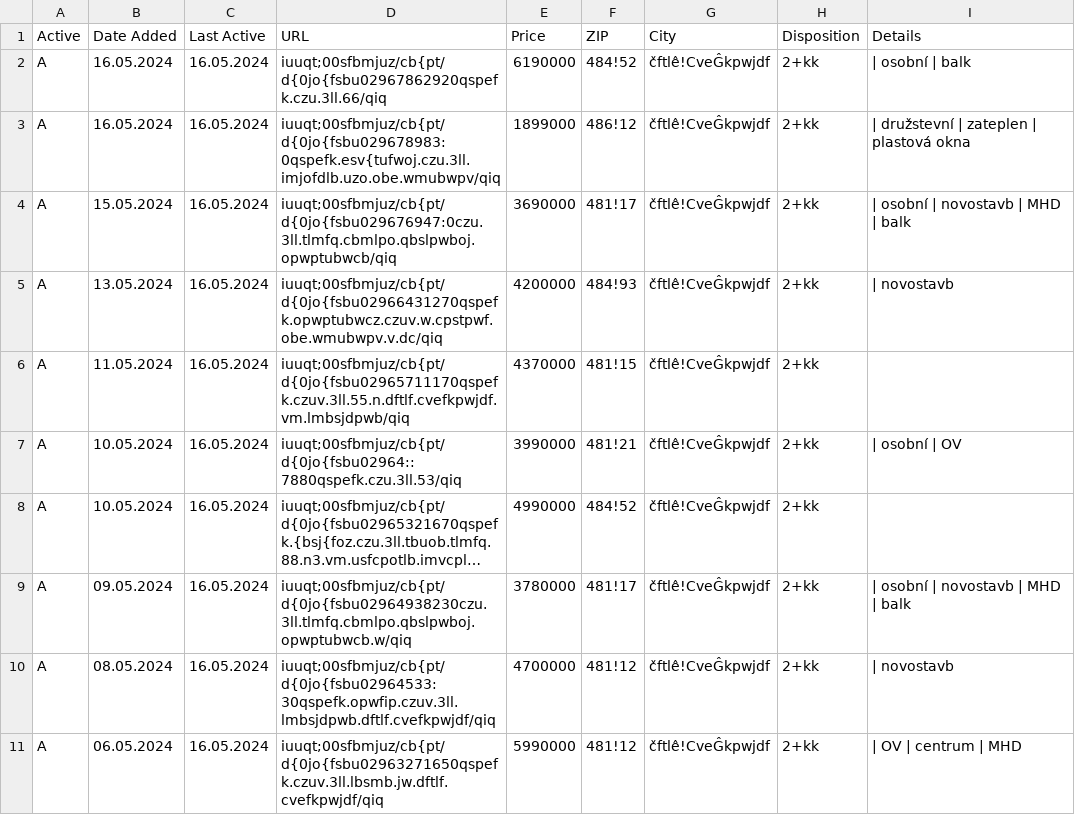
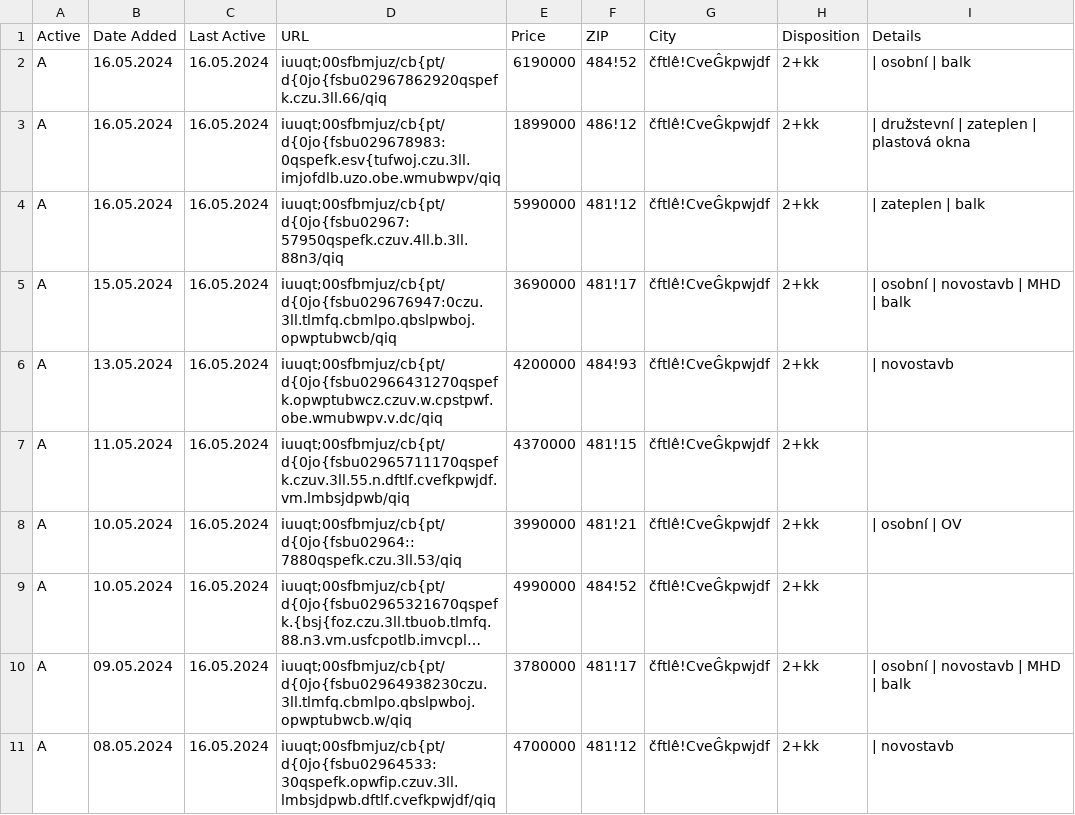
Before and after one commit to zahapat/real-watchdog, a CSV file: database/prodej_2+kk.csv, drawn as a sheet; only a part is shown; the shorter side is filled out with more unchanged rows; long unchanged cells end in …; the diff names each change by its address in the sheet, - before the commit and + after, or states it on an @@ line.

```diff
--- a/database/prodej_2+kk.csv
+++ b/database/prodej_2+kk.csv
+row 4: A | 16.05.2024 | 16.05.2024 | iuuqt;00sfbmjuz/cb{pt/d{0jo{fsbu02967:57950qspefk.czuv.4ll.b.3ll.88n3/qiq | 5990000 | 481!12 | čftlê!CveĜkpwjdf | 2+kk | | zateplen | balk
```
Also changed, not shown: database/prodej_1+1.csv, database/prodej_2+1.csv, 3 other files.
